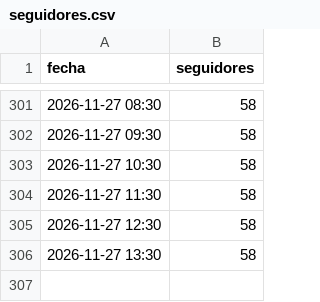
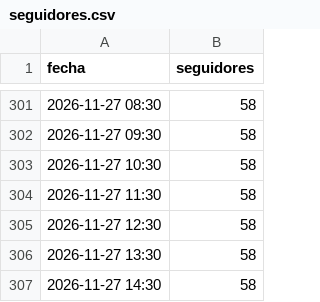
Before and after one commit to carrito-azul/caminos-divinos-publicador, a CSV file: seguidores.csv, drawn as a sheet; only a part is shown, gaps mark what is left out.

Commit message:
Actualiza calendario y metricas

```diff
--- a/seguidores.csv
+++ b/seguidores.csv
@@ -306 +306,2 @@ fecha,seguidores
 2026-11-27 13:30,58
+2026-11-27 14:30,58
```
